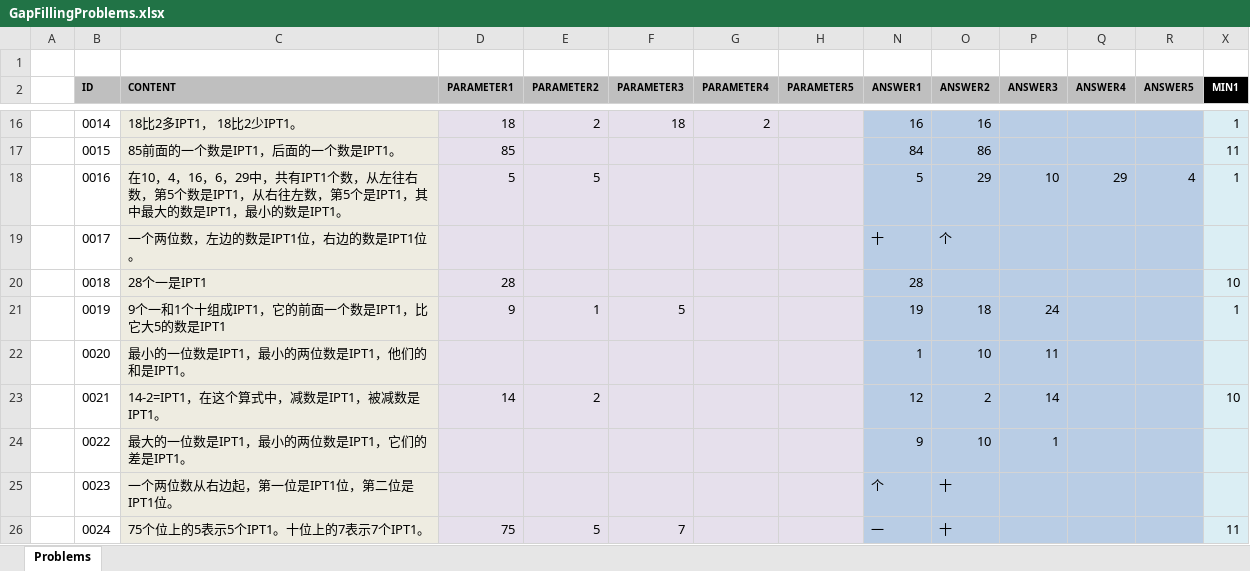
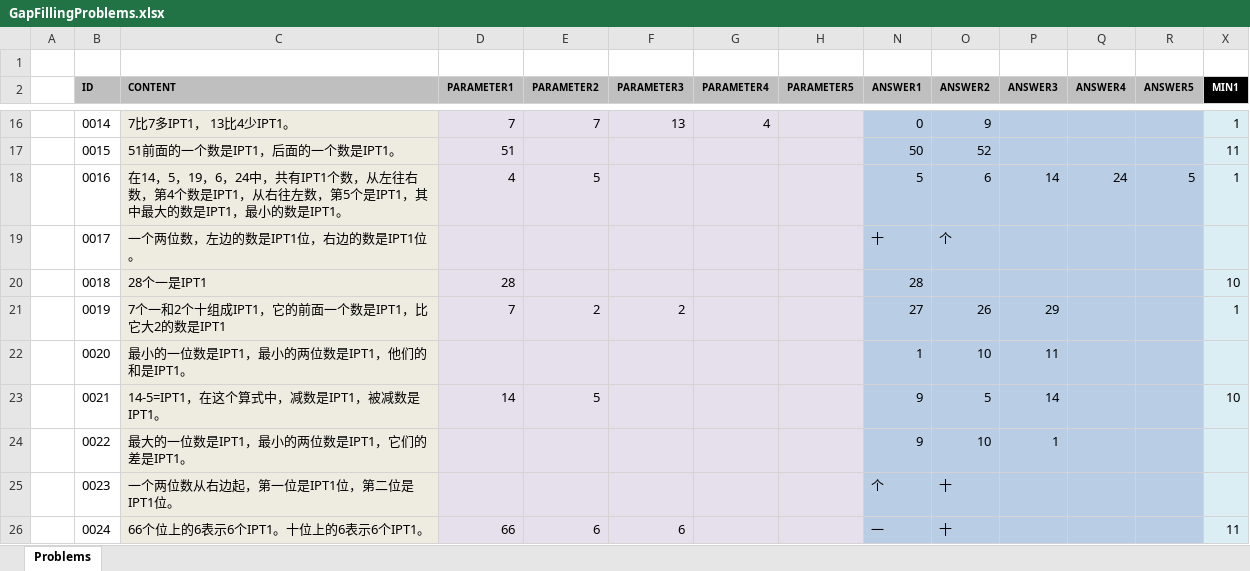
Before and after one commit to TonyZhangshi81/MyMathSheets, an Excel workbook: Tools/MathWordProblemsConsoleApp/App_Data/GapFillingProblems.xlsx, sheet Problems, drawn as a sheet; only a part is shown, gaps mark what is left out; values as stored, in another font and other column widths than the file's, no borders; the diff covers the shown part only; the diff names each change by its address in the sheet, - before the commit and + after, or states it on an @@ line.

```diff
--- a/Tools/MathWordProblemsConsoleApp/App_Data/GapFillingProblems.xlsx (sheet Problems)
+++ b/Tools/MathWordProblemsConsoleApp/App_Data/GapFillingProblems.xlsx (sheet Problems)
-C16 (CONTENT): 18比2多IPT1， 18比2少IPT1。
+C16 (CONTENT): 7比7多IPT1， 13比4少IPT1。
-D16 (PARAMETER1): 18
+D16 (PARAMETER1): 7
-E16 (PARAMETER2): 2
+E16 (PARAMETER2): 7
-F16 (PARAMETER3): 18
+F16 (PARAMETER3): 13
-G16 (PARAMETER4): 2
+G16 (PARAMETER4): 4
-N16 (ANSWER1): 16
+N16 (ANSWER1): 0
-O16 (ANSWER2): 16
+O16 (ANSWER2): 9
-C17 (CONTENT): 85前面的一个数是IPT1，后面的一个数是IPT1。
+C17 (CONTENT): 51前面的一个数是IPT1，后面的一个数是IPT1。
-D17 (PARAMETER1): 85
+D17 (PARAMETER1): 51
-N17 (ANSWER1): 84
+N17 (ANSWER1): 50
-O17 (ANSWER2): 86
+O17 (ANSWER2): 52
-C18 (CONTENT): 在10，4，16，6，29中，共有IPT1个数，从左往右数，第5个数是IPT1…
+C18 (CONTENT): 在14，5，19，6，24中，共有IPT1个数，从左往右数，第4个数是IPT1…
-D18 (PARAMETER1): 5
+D18 (PARAMETER1): 4
-O18 (ANSWER2): 29
+O18 (ANSWER2): 6
-P18 (ANSWER3): 10
+P18 (ANSWER3): 14
-Q18 (ANSWER4): 29
+Q18 (ANSWER4): 24
-R18 (ANSWER5): 4
+R18 (ANSWER5): 5
-C21 (CONTENT): 9个一和1个十组成IPT1，它的前面一个数是IPT1，比它大5的数是IPT1
+C21 (CONTENT): 7个一和2个十组成IPT1，它的前面一个数是IPT1，比它大2的数是IPT1
-D21 (PARAMETER1): 9
+D21 (PARAMETER1): 7
-E21 (PARAMETER2): 1
+E21 (PARAMETER2): 2
-F21 (PARAMETER3): 5
+F21 (PARAMETER3): 2
-N21 (ANSWER1): 19
+N21 (ANSWER1): 27
-O21 (ANSWER2): 18
+O21 (ANSWER2): 26
-P21 (ANSWER3): 24
+P21 (ANSWER3): 29
-C23 (CONTENT): 14-2=IPT1，在这个算式中，减数是IPT1，被减数是IPT1。
+C23 (CONTENT): 14-5=IPT1，在这个算式中，减数是IPT1，被减数是IPT1。
-E23 (PARAMETER2): 2
+E23 (PARAMETER2): 5
-N23 (ANSWER1): 12
+N23 (ANSWER1): 9
-O23 (ANSWER2): 2
+O23 (ANSWER2): 5
-C26 (CONTENT): 75个位上的5表示5个IPT1。十位上的7表示7个IPT1。
+C26 (CONTENT): 66个位上的6表示6个IPT1。十位上的6表示6个IPT1。
-D26 (PARAMETER1): 75
+D26 (PARAMETER1): 66
-E26 (PARAMETER2): 5
+E26 (PARAMETER2): 6
-F26 (PARAMETER3): 7
+F26 (PARAMETER3): 6
```
Also changed, not shown: 2 added rows and 317 edited cells elsewhere in this sheet, Tools/MathWordProblemsConsoleApp/App_Data/TopicManagement.xlsx, 7 other files.
